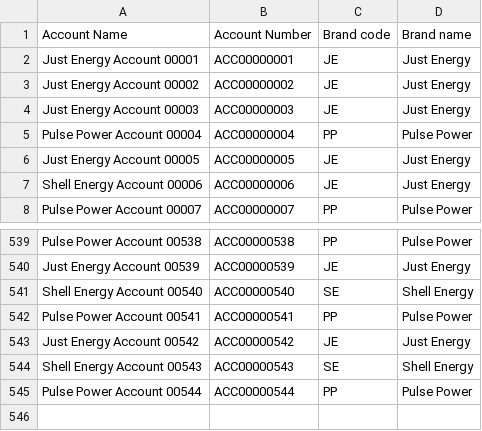
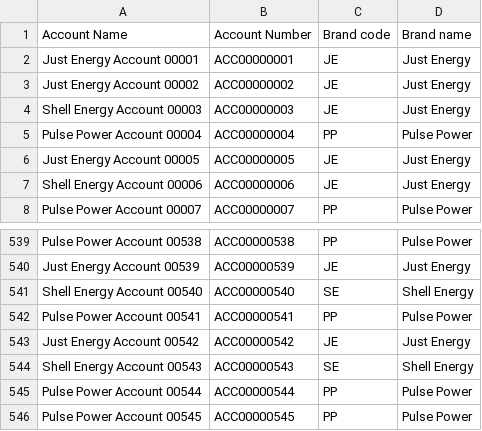
Before and after one commit to ManasAroraCG/DataLoader-Dotnet, a CSV file: DataLoaderAPI/data.csv, drawn as a sheet; only a part is shown, gaps mark what is left out.

Commit message:
updated data

```diff
--- a/DataLoaderAPI/data.csv
+++ b/DataLoaderAPI/data.csv
@@ -3,3 +3,3 @@ Just Energy Account 00001,ACC00000001,JE,Just Energy
 Just Energy Account 00002,ACC00000002,JE,Just Energy
-Just Energy Account 00003,ACC00000003,JE,Just Energy
+Shell Energy Account 00003,ACC00000003,JE,Just Energy
 Pulse Power Account 00004,ACC00000004,PP,Pulse Power
@@ -545 +545,2 @@ Shell Energy Account 00543,ACC00000543,SE,Shell Energy
 Pulse Power Account 00544,ACC00000544,PP,Pulse Power
+Pulse Power Account 00545,ACC00000545,PP,Pulse Power
```
